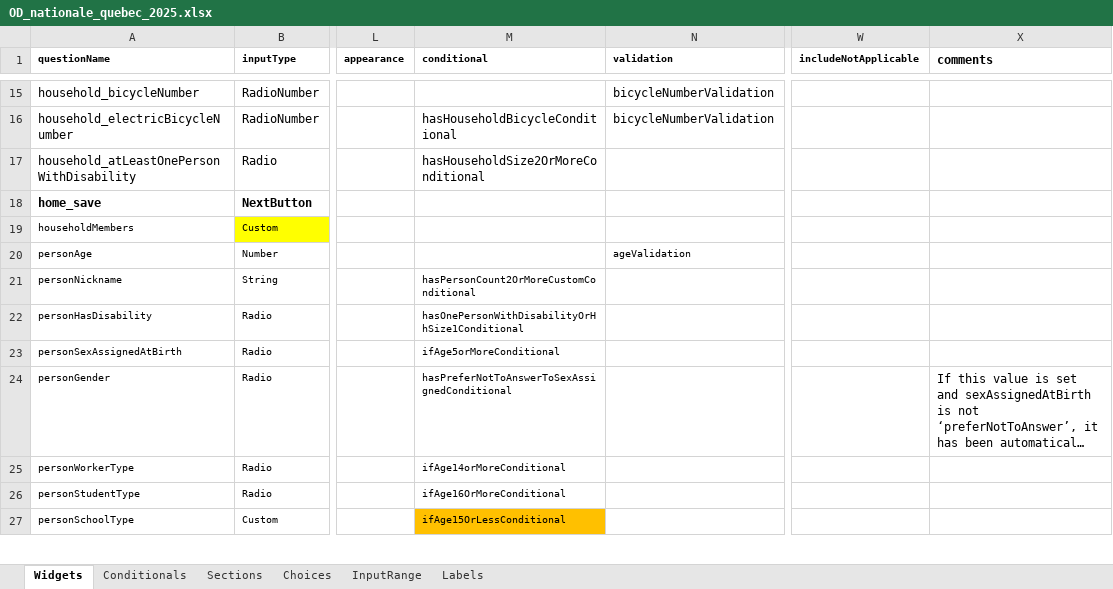
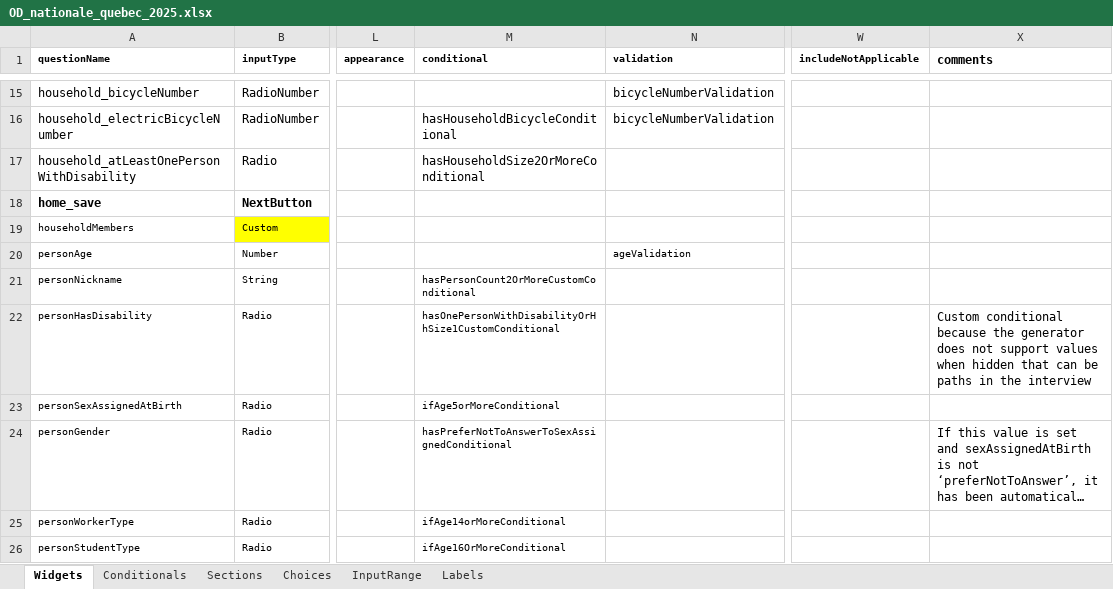
Before and after one commit to samuel-duhaime/od_nationale_quebec, an Excel workbook: survey/references/OD_nationale_quebec_2025.xlsx, sheet Widgets, drawn as a sheet; only a part is shown, gaps mark what is left out; the shorter side is filled out with more unchanged rows; long unchanged cells end in …; values as stored, in another font and other column widths than the file's, no borders; charts and pictures and conditional formats not drawn; the diff names each change by its address in the sheet, - before the commit and + after, or states it on an @@ line.

Commit message:
ménage: assignation de `hasDisability` selon réponse du ménage
fixes #497

Si la taille du ménage est supérieure à 1 et que la réponse à la
question d'handicap pour le ménage est 'non' ou 'préfère ne pas
réponse`, la question est cachée pour les participants, mais on doit lui
assigner la valeur de la réponse du ménage au lieu de laisser
non-défini.

Cela requiert une conditionnelle custom, car la valeur assignée est la
valeur d'un champ de l'entrevue et non une valeur simple.

```diff
--- a/survey/references/OD_nationale_quebec_2025.xlsx (sheet Widgets)
+++ b/survey/references/OD_nationale_quebec_2025.xlsx (sheet Widgets)
-M22 (conditional): hasOnePersonWithDisabilityOrHhSize1Conditional
+M22 (conditional): hasOnePersonWithDisabilityOrHhSize1CustomConditional
-X22 (comments): (empty)
+X22 (comments): Custom conditional because the generator does not support values when hidden that can be paths in the interview
```
Also changed, not shown: sheet Conditionals, 8 other files.
